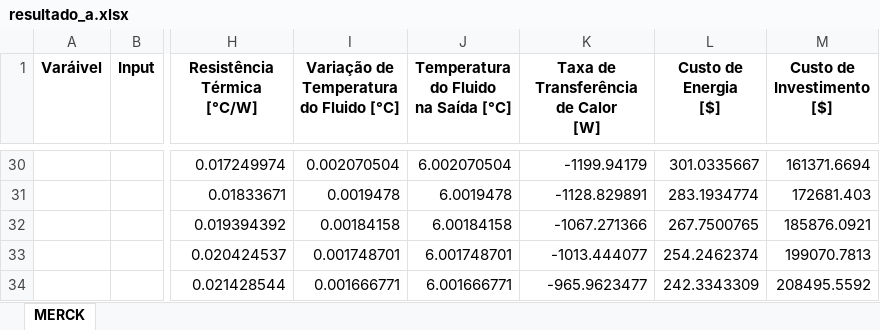
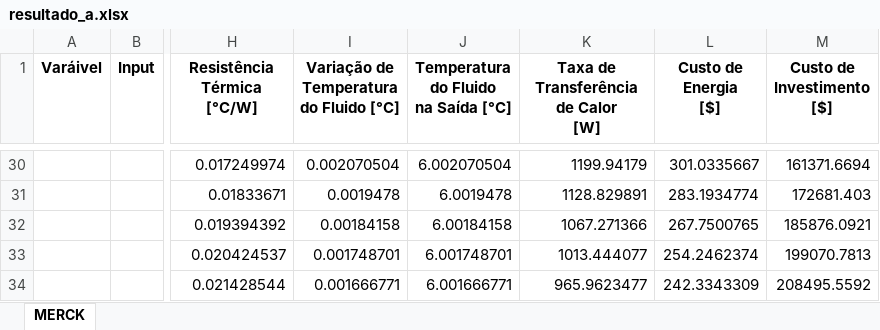
Before and after one commit to richardcvidal/TCCUERJ, an Excel workbook: resultado_a.xlsx, sheet MERCK, drawn as a sheet; only a part is shown, gaps mark what is left out; values as stored, in another font and other column widths than the file's, no borders; the diff covers the shown part only; the diff names each change by its address in the sheet, - before the commit and + after, or states it on an @@ line.

```diff
--- a/resultado_a.xlsx (sheet MERCK)
+++ b/resultado_a.xlsx (sheet MERCK)
-K30: -1199.94179
+K30: 1199.94179
-K31: -1128.829891
+K31: 1128.829891
-K32: -1067.271366
+K32: 1067.271366
-K33: -1013.444077
+K33: 1013.444077
-K34: -965.9623477
+K34: 965.9623477
```
Also changed, not shown: 27 edited cells elsewhere in this sheet, 1 other file.
